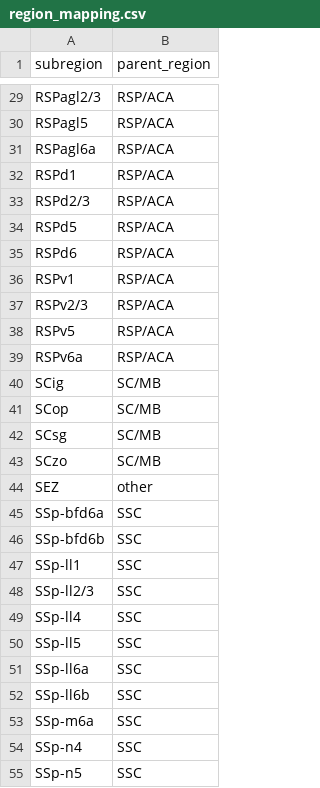
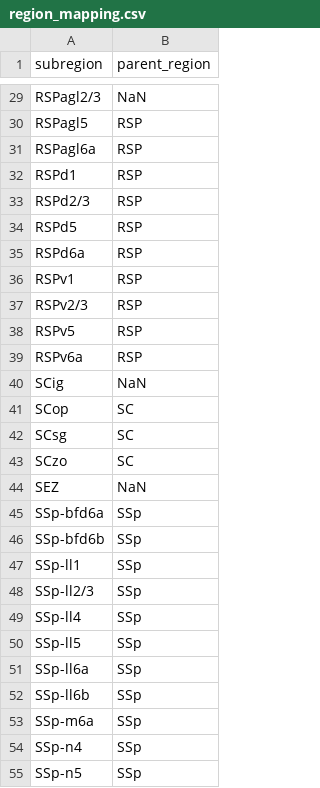
Before and after one commit to SainsburyWellcomeCentre/rc2_analysis, a CSV file: lib/fcn/region_analysis/region_mapping.csv, drawn as a sheet; only a part is shown, gaps mark what is left out; removed rows and columns are numbered as before the commit, all else as after; the diff covers the shown part only; the diff names each change by its address in the sheet, - before the commit and + after, or states it on an @@ line.

Commit message:
new region mappings

```diff
--- a/lib/fcn/region_analysis/region_mapping.csv
+++ b/lib/fcn/region_analysis/region_mapping.csv
-B29 (parent_region): RSP/ACA
+B29 (parent_region): NaN
-B30:B34 (parent_region): RSP/ACA
+B30:B34 (parent_region): RSP
-row 35: RSPd6 | RSP/ACA
+row 35: RSPd6a | RSP
-B36:B39 (parent_region): RSP/ACA
+B36:B39 (parent_region): RSP
-B40 (parent_region): SC/MB
+B40 (parent_region): NaN
-B41:B43 (parent_region): SC/MB
+B41:B43 (parent_region): SC
-B44 (parent_region): other
+B44 (parent_region): NaN
-B45:B55 (parent_region): SSC
+B45:B55 (parent_region): SSp
```
Also changed, not shown: 72 edited cells elsewhere in this file.
